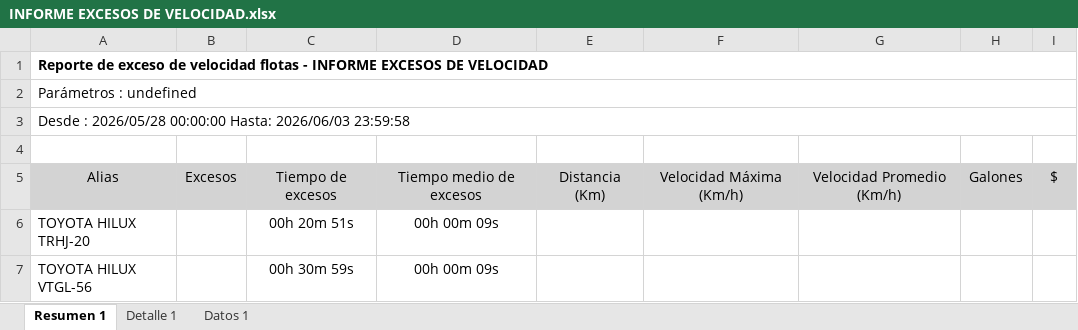
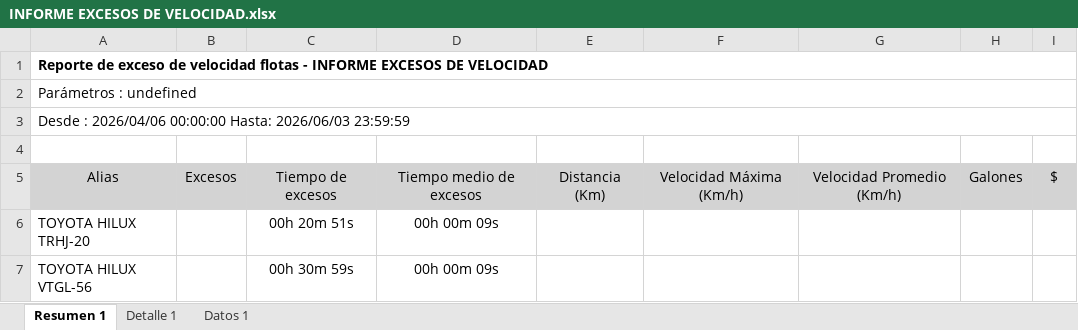
Before and after one commit to WurfelSPA/tracklink-santamarta, an Excel workbook: INFORME EXCESOS DE VELOCIDAD.xlsx, sheet Resumen 1, drawn as a sheet; values as stored, in another font and other column widths than the file's, no borders; table styles not drawn; the diff names each change by its address in the sheet, - before the commit and + after, or states it on an @@ line.

```diff
--- a/INFORME EXCESOS DE VELOCIDAD.xlsx (sheet Resumen 1)
+++ b/INFORME EXCESOS DE VELOCIDAD.xlsx (sheet Resumen 1)
-A3: Desde : 2026/05/28 00:00:00 Hasta: 2026/06/03 23:59:58
+A3: Desde : 2026/04/06 00:00:00 Hasta: 2026/06/03 23:59:59
```
Also changed, not shown: sheet Detalle 1.
